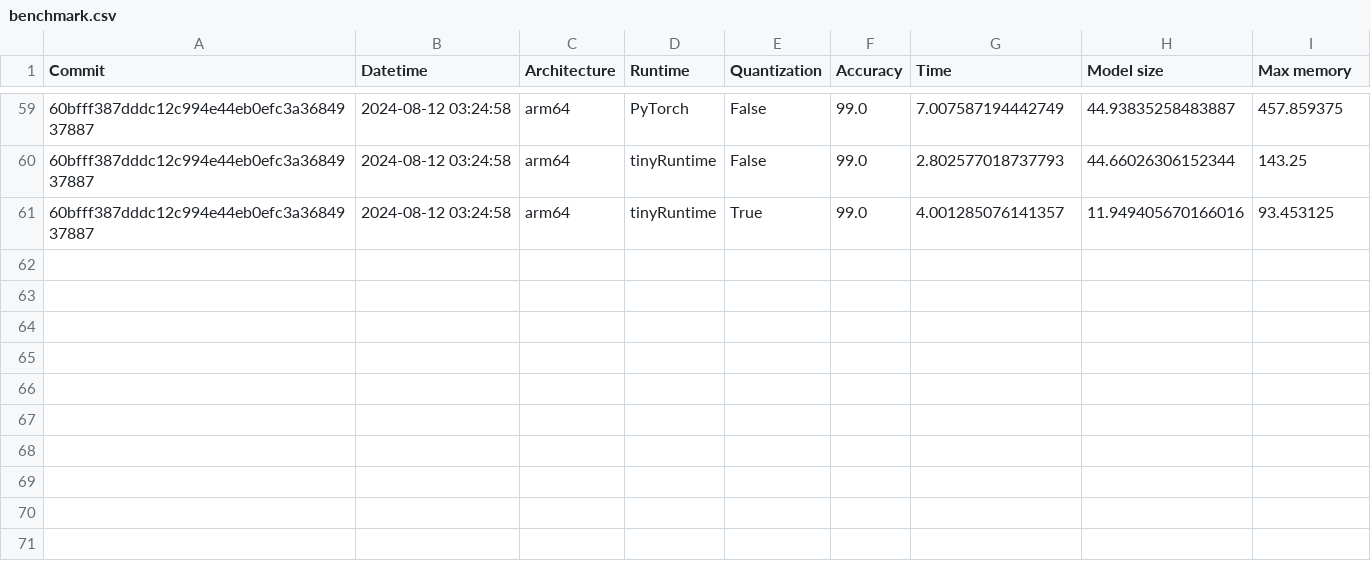
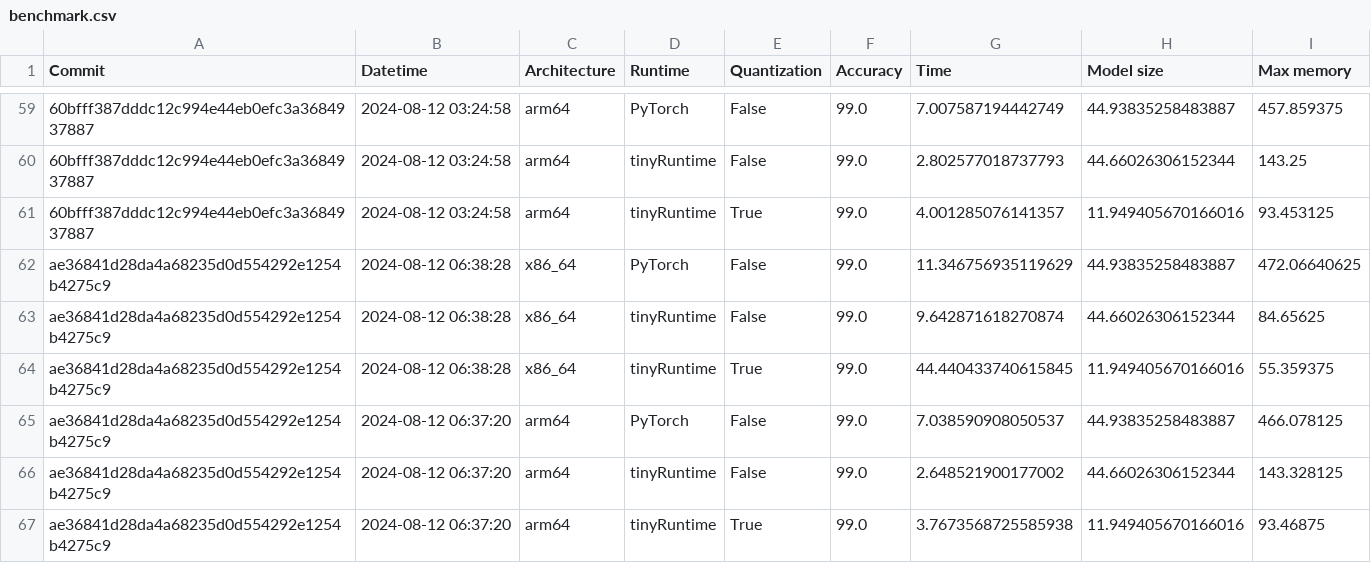
Before and after one commit to ninjalabo/ninjalabo.github.io, a CSV file: benchmark.csv, drawn as a sheet; only a part is shown, gaps mark what is left out; the diff names each change by its address in the sheet, - before the commit and + after, or states it on an @@ line.

```diff
--- a/benchmark.csv
+++ b/benchmark.csv
+row 62: ae36841d28da4a68235d0d554292e1254b4275c9 | 2024-08-12 06:38:28 | x86_64 | PyTorch | False | 99.0 | 11.346756935119629 | 44.93835258483887 | 472.06640625
+row 63: ae36841d28da4a68235d0d554292e1254b4275c9 | 2024-08-12 06:38:28 | x86_64 | tinyRuntime | False | 99.0 | 9.642871618270874 | 44.66026306152344 | 84.65625
+row 64: ae36841d28da4a68235d0d554292e1254b4275c9 | 2024-08-12 06:38:28 | x86_64 | tinyRuntime | True | 99.0 | 44.440433740615845 | 11.949405670166016 | 55.359375
+row 65: ae36841d28da4a68235d0d554292e1254b4275c9 | 2024-08-12 06:37:20 | arm64 | PyTorch | False | 99.0 | 7.038590908050537 | 44.93835258483887 | 466.078125
+row 66: ae36841d28da4a68235d0d554292e1254b4275c9 | 2024-08-12 06:37:20 | arm64 | tinyRuntime | False | 99.0 | 2.648521900177002 | 44.66026306152344 | 143.328125
+row 67: ae36841d28da4a68235d0d554292e1254b4275c9 | 2024-08-12 06:37:20 | arm64 | tinyRuntime | True | 99.0 | 3.7673568725585938 | 11.949405670166016 | 93.46875
```
